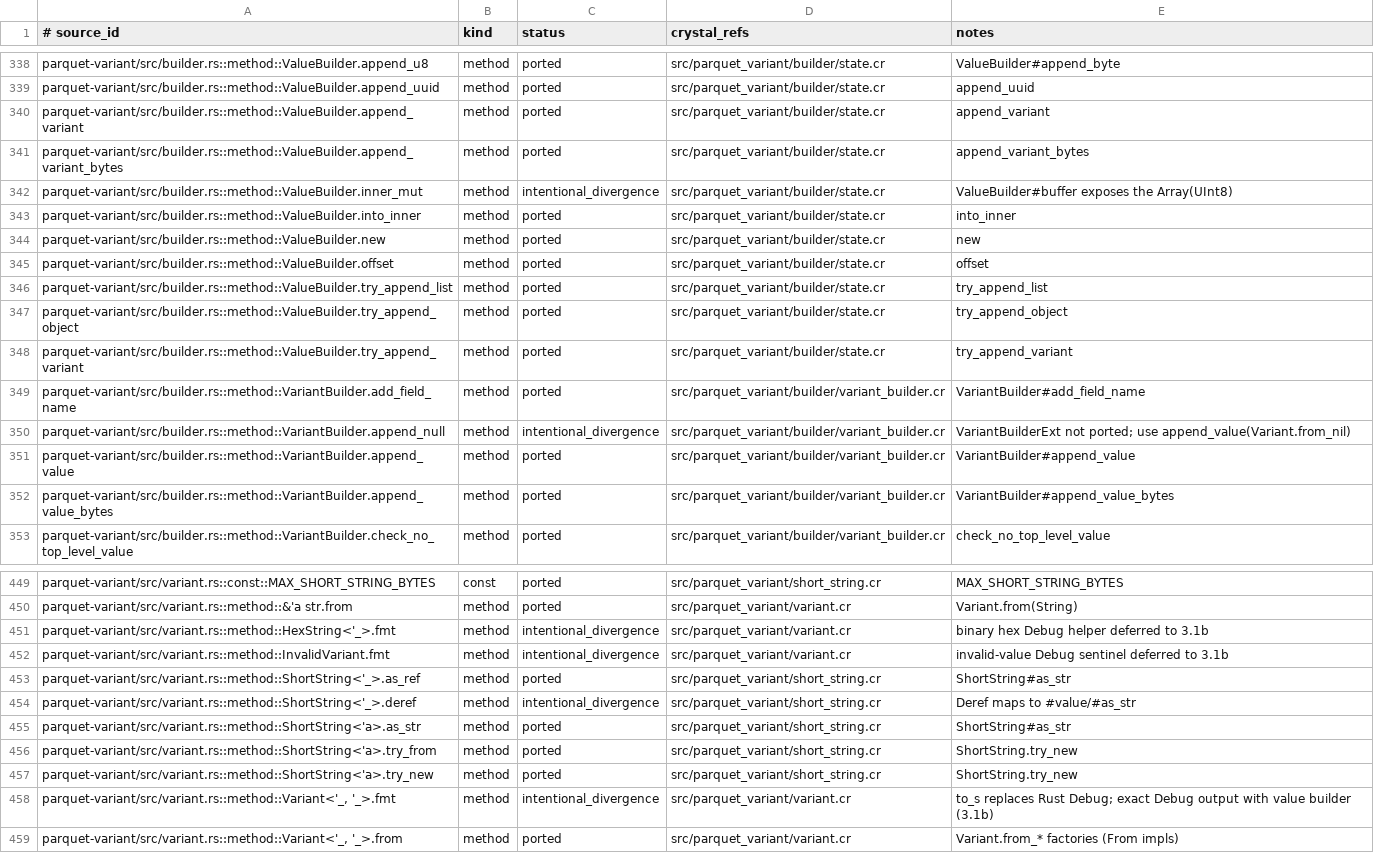
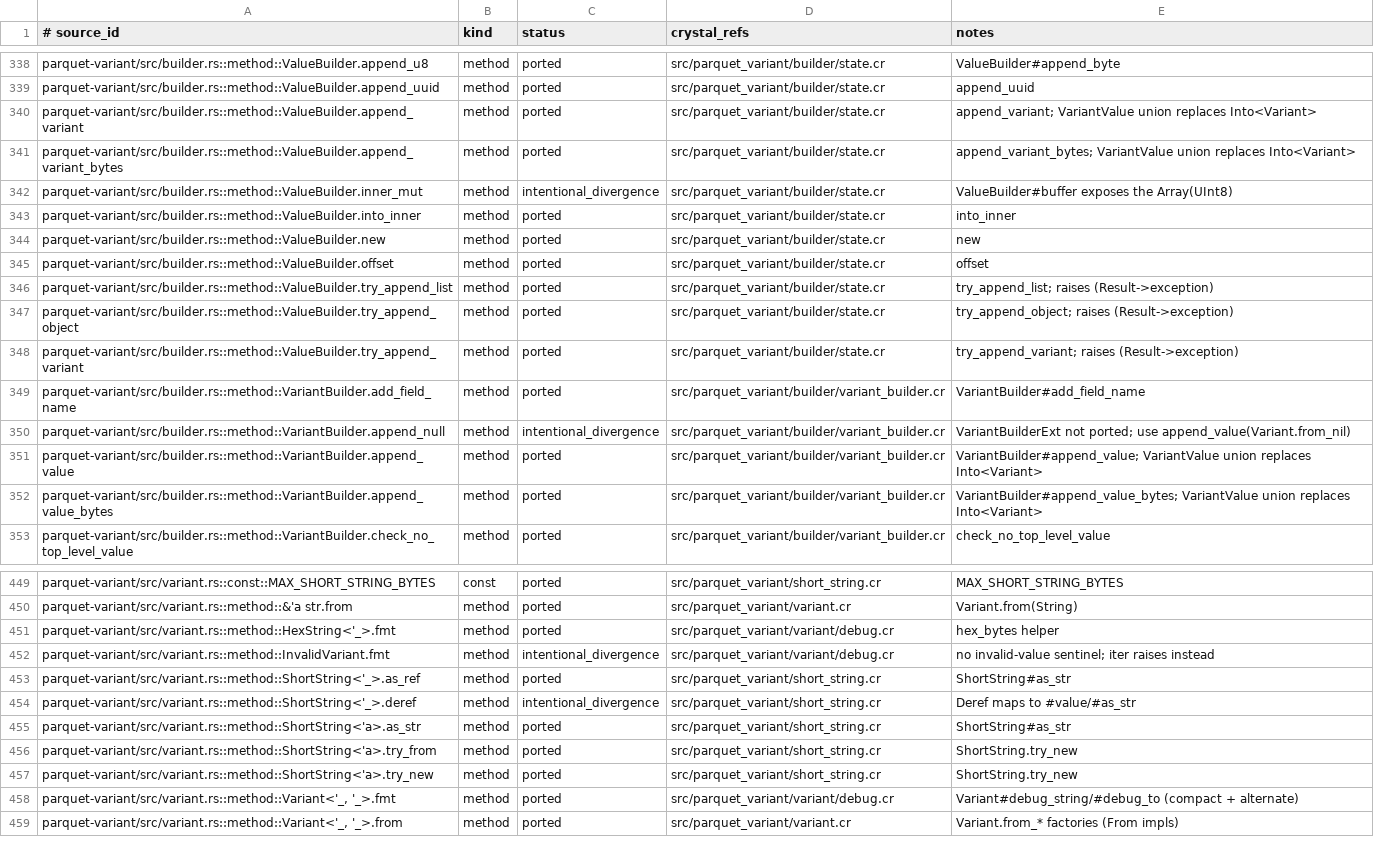
Before and after one commit to dsisnero/parquet-cr, a TSV file: plans/inventory/rust_port_inventory.tsv, drawn as a sheet; only a part is shown, gaps mark what is left out; the diff covers the shown part only.

Commit message:
docs: record parquet-variant value-layer/builder divergences
- parity.md "Intentional divergences": add explicit bullets for the Variant
  value layer (sealed class hierarchy, `::Foo` built-ins, `Option<()>`->Bool,
  `Variant.from_*`, `debug_string`) and the builders (no `Drop`/affine borrows ->
  explicit `abandon`; `VariantValue` union replaces `Into<Variant>`; bare `Time`
  excluded; `VariantBuilderExt`/`ObjectFieldBuilder` not ported, so `append_null`
  -> `append_value(Variant.from_nil)`; `try_*` raise).
- Ledger: mark the `Debug`/`HexString`/`InvalidVariant` `fmt` rows now that
  `variant/debug.cr` implements them (`fmt`/`HexString` -> `ported`;
  `InvalidVariant` stays `intentional_divergence` — no invalid-value sentinel).
  Add "raises (Result->exception)" / "VariantValue union replaces Into<Variant>"
  notes to the affected builder rows.
- Counts: 1613 `ported`, 201 `intentional_divergence`, 1 `skipped`,
  1700 `missing`.

Gates: make lint (104 files, 0 failures).

apache/arrow-rs 60.0.0 (ef1fa157977633f0ba21aa921f9ef3d5c669235b)

```diff
--- a/plans/inventory/rust_port_inventory.tsv
+++ b/plans/inventory/rust_port_inventory.tsv
@@ -339,4 +339,4 @@ parquet-variant/src/builder.rs::method::ValueBuilder.append_u8	method	ported	src
 parquet-variant/src/builder.rs::method::ValueBuilder.append_uuid	method	ported	src/parquet_variant/builder/state.cr	append_uuid
-parquet-variant/src/builder.rs::method::ValueBuilder.append_variant	method	ported	src/parquet_variant/builder/state.cr	append_variant
-parquet-variant/src/builder.rs::method::ValueBuilder.append_variant_bytes	method	ported	src/parquet_variant/builder/state.cr	append_variant_bytes
+parquet-variant/src/builder.rs::method::ValueBuilder.append_variant	method	ported	src/parquet_variant/builder/state.cr	append_variant; VariantValue union replaces Into<Variant>
+parquet-variant/src/builder.rs::method::ValueBuilder.append_variant_bytes	method	ported	src/parquet_variant/builder/state.cr	append_variant_bytes; VariantValue union replaces Into<Variant>
 parquet-variant/src/builder.rs::method::ValueBuilder.inner_mut	method	intentional_divergence	src/parquet_variant/builder/state.cr	ValueBuilder#buffer exposes the Array(UInt8)
@@ -345,9 +345,9 @@ parquet-variant/src/builder.rs::method::ValueBuilder.new	method	ported	src/parqu
 parquet-variant/src/builder.rs::method::ValueBuilder.offset	method	ported	src/parquet_variant/builder/state.cr	offset
-parquet-variant/src/builder.rs::method::ValueBuilder.try_append_list	method	ported	src/parquet_variant/builder/state.cr	try_append_list
-parquet-variant/src/builder.rs::method::ValueBuilder.try_append_object	method	ported	src/parquet_variant/builder/state.cr	try_append_object
-parquet-variant/src/builder.rs::method::ValueBuilder.try_append_variant	method	ported	src/parquet_variant/builder/state.cr	try_append_variant
+parquet-variant/src/builder.rs::method::ValueBuilder.try_append_list	method	ported	src/parquet_variant/builder/state.cr	try_append_list; raises (Result->exception)
+parquet-variant/src/builder.rs::method::ValueBuilder.try_append_object	method	ported	src/parquet_variant/builder/state.cr	try_append_object; raises (Result->exception)
+parquet-variant/src/builder.rs::method::ValueBuilder.try_append_variant	method	ported	src/parquet_variant/builder/state.cr	try_append_variant; raises (Result->exception)
 parquet-variant/src/builder.rs::method::VariantBuilder.add_field_name	method	ported	src/parquet_variant/builder/variant_builder.cr	VariantBuilder#add_field_name
 parquet-variant/src/builder.rs::method::VariantBuilder.append_null	method	intentional_divergence	src/parquet_variant/builder/variant_builder.cr	VariantBuilderExt not ported; use append_value(Variant.from_nil)
-parquet-variant/src/builder.rs::method::VariantBuilder.append_value	method	ported	src/parquet_variant/builder/variant_builder.cr	VariantBuilder#append_value
-parquet-variant/src/builder.rs::method::VariantBuilder.append_value_bytes	method	ported	src/parquet_variant/builder/variant_builder.cr	VariantBuilder#append_value_bytes
+parquet-variant/src/builder.rs::method::VariantBuilder.append_value	method	ported	src/parquet_variant/builder/variant_builder.cr	VariantBuilder#append_value; VariantValue union replaces Into<Variant>
+parquet-variant/src/builder.rs::method::VariantBuilder.append_value_bytes	method	ported	src/parquet_variant/builder/variant_builder.cr	VariantBuilder#append_value_bytes; VariantValue union replaces Into<Variant>
 parquet-variant/src/builder.rs::method::VariantBuilder.check_no_top_level_value	method	ported	src/parquet_variant/builder/variant_builder.cr	check_no_top_level_value
@@ -450,4 +450,4 @@ parquet-variant/src/variant.rs::const::MAX_SHORT_STRING_BYTES	const	ported	src/p
 parquet-variant/src/variant.rs::method::&'a str.from	method	ported	src/parquet_variant/variant.cr	Variant.from(String)
-parquet-variant/src/variant.rs::method::HexString<'_>.fmt	method	intentional_divergence	src/parquet_variant/variant.cr	binary hex Debug helper deferred to 3.1b
-parquet-variant/src/variant.rs::method::InvalidVariant.fmt	method	intentional_divergence	src/parquet_variant/variant.cr	invalid-value Debug sentinel deferred to 3.1b
+parquet-variant/src/variant.rs::method::HexString<'_>.fmt	method	ported	src/parquet_variant/variant/debug.cr	hex_bytes helper
+parquet-variant/src/variant.rs::method::InvalidVariant.fmt	method	intentional_divergence	src/parquet_variant/variant/debug.cr	no invalid-value sentinel; iter raises instead
 parquet-variant/src/variant.rs::method::ShortString<'_>.as_ref	method	ported	src/parquet_variant/short_string.cr	ShortString#as_str
@@ -457,3 +457,3 @@ parquet-variant/src/variant.rs::method::ShortString<'a>.try_from	method	ported	s
 parquet-variant/src/variant.rs::method::ShortString<'a>.try_new	method	ported	src/parquet_variant/short_string.cr	ShortString.try_new
-parquet-variant/src/variant.rs::method::Variant<'_, '_>.fmt	method	intentional_divergence	src/parquet_variant/variant.cr	to_s replaces Rust Debug; exact Debug output with value builder (3.1b)
+parquet-variant/src/variant.rs::method::Variant<'_, '_>.fmt	method	ported	src/parquet_variant/variant/debug.cr	Variant#debug_string/#debug_to (compact + alternate)
 parquet-variant/src/variant.rs::method::Variant<'_, '_>.from	method	ported	src/parquet_variant/variant.cr	Variant.from_* factories (From impls)
```
Also changed, not shown: 6 edited cells elsewhere in this file, 1 other file.
